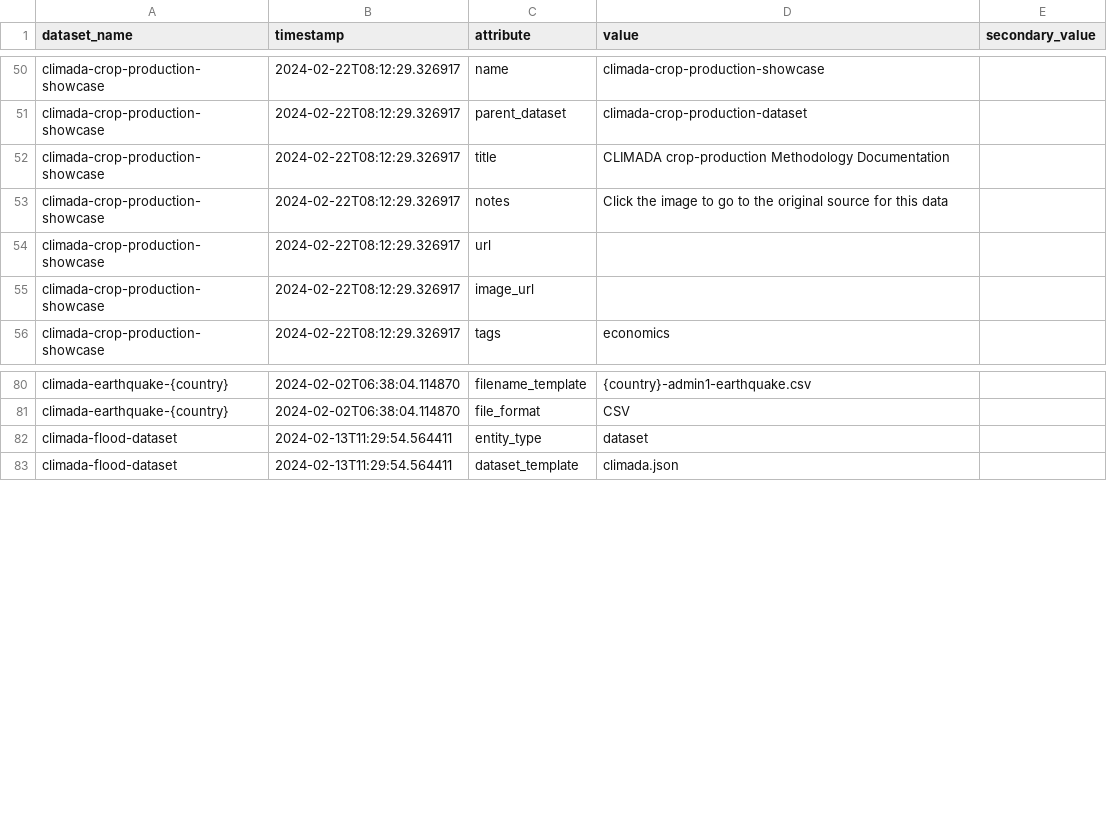
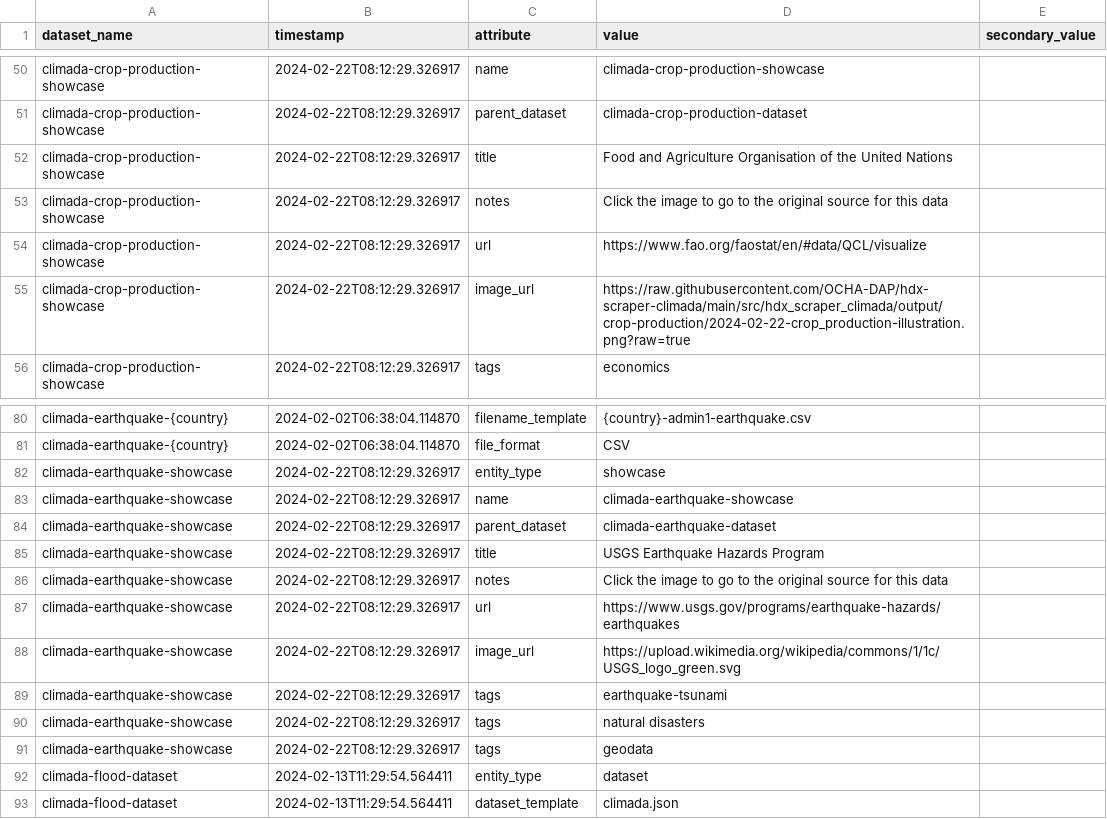
Before and after one commit to OCHA-DAP/hdx-scraper-climada, a CSV file: src/hdx_scraper_climada/metadata/attributes.csv, drawn as a sheet; only a part is shown, gaps mark what is left out.

Commit message:
Tidy up the earthquake showcase

```diff
--- a/src/hdx_scraper_climada/metadata/attributes.csv
+++ b/src/hdx_scraper_climada/metadata/attributes.csv
@@ -51,6 +51,6 @@ climada-crop-production-showcase,2024-02-22T08:12:29.326917,name,"climada-crop-p
 climada-crop-production-showcase,2024-02-22T08:12:29.326917,parent_dataset,"climada-crop-production-dataset",
-climada-crop-production-showcase,2024-02-22T08:12:29.326917,title,"CLIMADA crop-production Methodology Documentation",
+climada-crop-production-showcase,2024-02-22T08:12:29.326917,title,"Food and Agriculture Organisation of the United Nations",
 climada-crop-production-showcase,2024-02-22T08:12:29.326917,notes,"Click the image to go to the original source for this data",
-climada-crop-production-showcase,2024-02-22T08:12:29.326917,url,,
-climada-crop-production-showcase,2024-02-22T08:12:29.326917,image_url,,
+climada-crop-production-showcase,2024-02-22T08:12:29.326917,url,https://www.fao.org/faostat/en/#data/QCL/visualize,
+climada-crop-production-showcase,2024-02-22T08:12:29.326917,image_url,https://raw.githubusercontent.com/OCHA-DAP/hdx-scraper-climada/main/src/hdx_scraper_climada/output/crop-production/2024-02-22-crop_production-illustration.png?raw=true,
 climada-crop-production-showcase,2024-02-22T08:12:29.326917,tags,"economics",
@@ -81,2 +81,12 @@ climada-earthquake-{country},2024-02-02T06:38:04.114870,filename_template,"{coun
 climada-earthquake-{country},2024-02-02T06:38:04.114870,file_format,"CSV",
+climada-earthquake-showcase,2024-02-22T08:12:29.326917,entity_type,"showcase",
+climada-earthquake-showcase,2024-02-22T08:12:29.326917,name,"climada-earthquake-showcase",
+climada-earthquake-showcase,2024-02-22T08:12:29.326917,parent_dataset,"climada-earthquake-dataset",
+climada-earthquake-showcase,2024-02-22T08:12:29.326917,title,"USGS Earthquake Hazards Program",
+climada-earthquake-showcase,2024-02-22T08:12:29.326917,notes,"Click the image to go to the original source for this data",
+climada-earthquake-showcase,2024-02-22T08:12:29.326917,url,https://www.usgs.gov/programs/earthquake-hazards/earthquakes,
+climada-earthquake-showcase,2024-02-22T08:12:29.326917,image_url,https://upload.wikimedia.org/wikipedia/commons/1/1c/USGS_logo_green.svg,
+climada-earthquake-showcase,2024-02-22T08:12:29.326917,tags,"earthquake-tsunami",
+climada-earthquake-showcase,2024-02-22T08:12:29.326917,tags,"natural disasters",
+climada-earthquake-showcase,2024-02-22T08:12:29.326917,tags,"geodata",
 climada-flood-dataset,2024-02-13T11:29:54.564411,entity_type,"dataset",
```
